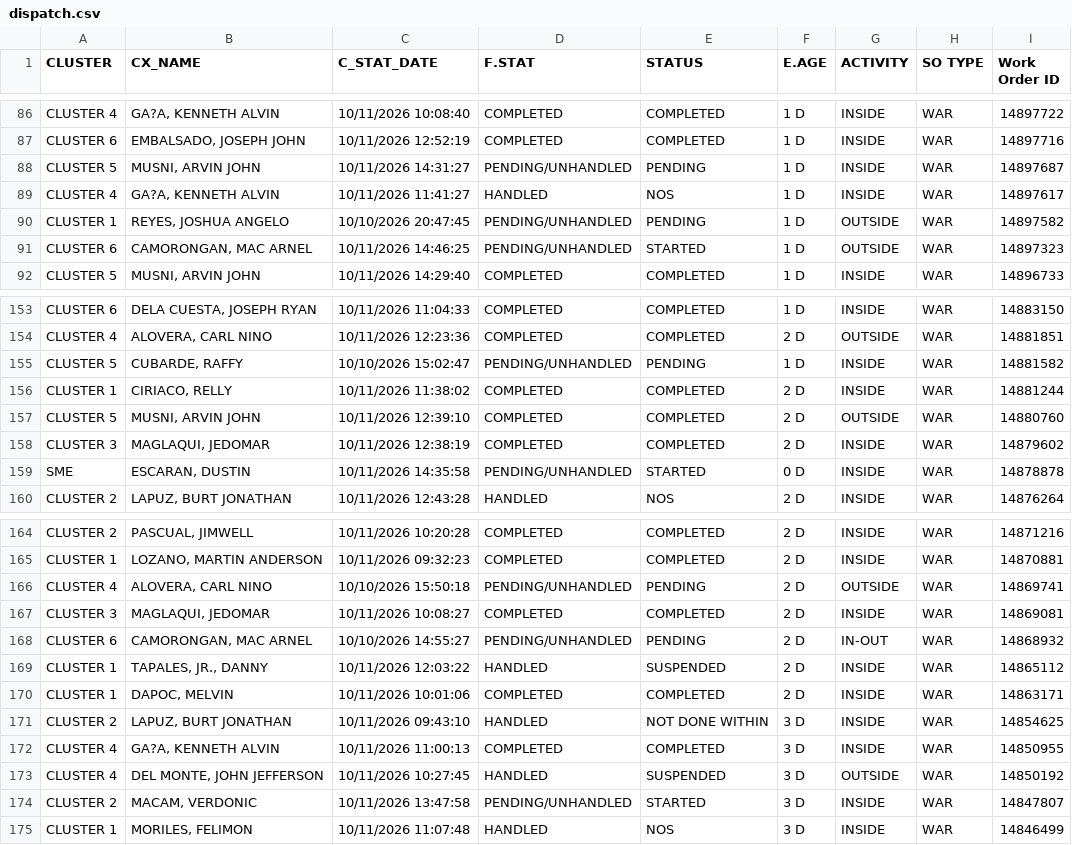
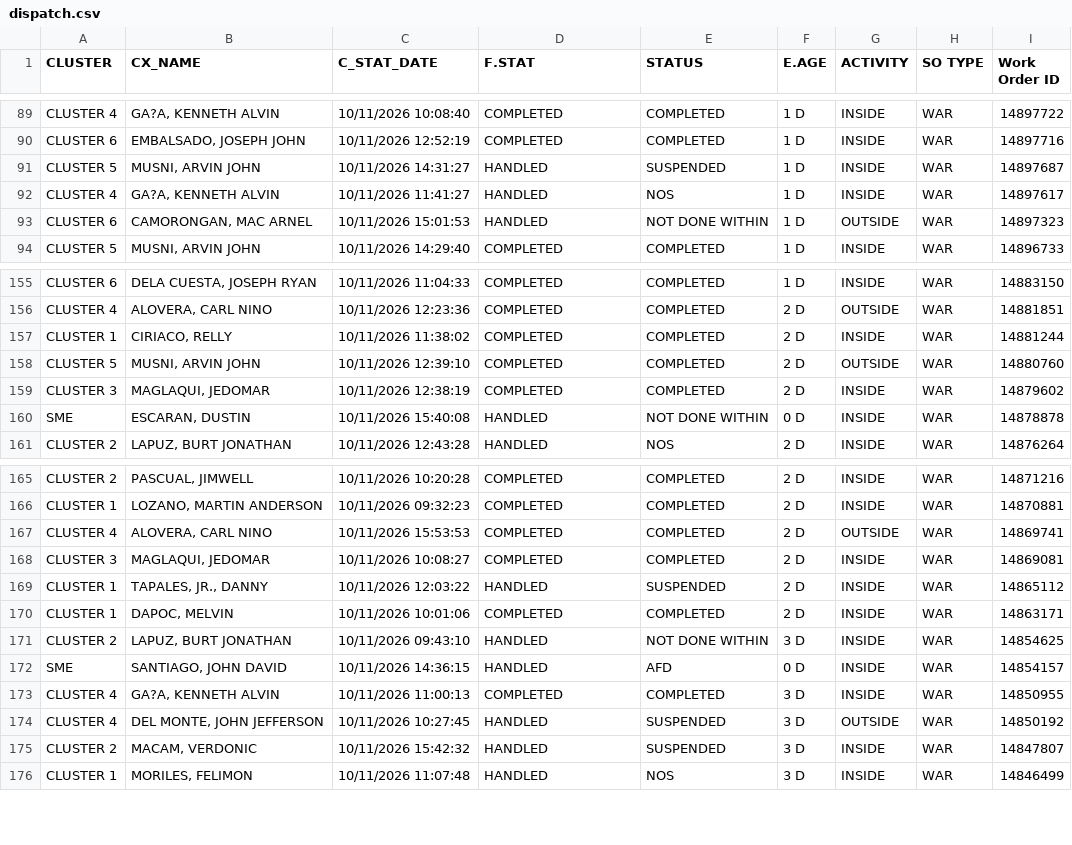
Before and after one commit to ReportsHub/CXSDA-Dispatch-Dashboard, a CSV file: data/dispatch.csv, drawn as a sheet; only a part is shown, gaps mark what is left out; the diff covers the shown part only.

```diff
--- a/data/dispatch.csv
+++ b/data/dispatch.csv
@@ -87,6 +90,5 @@ CLUSTER 4,"GA?A, KENNETH ALVIN",10/11/2026 10:08:40,COMPLETED,COMPLETED,1 D,INSI
 CLUSTER 6,"EMBALSADO, JOSEPH JOHN",10/11/2026 12:52:19,COMPLETED,COMPLETED,1 D,INSIDE,WAR,14897716
-CLUSTER 5,"MUSNI, ARVIN JOHN",10/11/2026 14:31:27,PENDING/UNHANDLED,PENDING,1 D,INSIDE,WAR,14897687
+CLUSTER 5,"MUSNI, ARVIN JOHN",10/11/2026 14:31:27,HANDLED,SUSPENDED,1 D,INSIDE,WAR,14897687
 CLUSTER 4,"GA?A, KENNETH ALVIN",10/11/2026 11:41:27,HANDLED,NOS,1 D,INSIDE,WAR,14897617
-CLUSTER 1,"REYES, JOSHUA ANGELO",10/10/2026 20:47:45,PENDING/UNHANDLED,PENDING,1 D,OUTSIDE,WAR,14897582
-CLUSTER 6,"CAMORONGAN, MAC ARNEL",10/11/2026 14:46:25,PENDING/UNHANDLED,STARTED,1 D,OUTSIDE,WAR,14897323
+CLUSTER 6,"CAMORONGAN, MAC ARNEL",10/11/2026 15:01:53,HANDLED,NOT DONE WITHIN,1 D,OUTSIDE,WAR,14897323
 CLUSTER 5,"MUSNI, ARVIN JOHN",10/11/2026 14:29:40,COMPLETED,COMPLETED,1 D,INSIDE,WAR,14896733
@@ -154,3 +156,2 @@ CLUSTER 6,"DELA CUESTA, JOSEPH RYAN",10/11/2026 11:04:33,COMPLETED,COMPLETED,1 D
 CLUSTER 4,"ALOVERA, CARL NINO",10/11/2026 12:23:36,COMPLETED,COMPLETED,2 D,OUTSIDE,WAR,14881851
-CLUSTER 5,"CUBARDE, RAFFY",10/10/2026 15:02:47,PENDING/UNHANDLED,PENDING,1 D,INSIDE,WAR,14881582
 CLUSTER 1,"CIRIACO, RELLY",10/11/2026 11:38:02,COMPLETED,COMPLETED,2 D,INSIDE,WAR,14881244
@@ -158,3 +159,3 @@ CLUSTER 5,"MUSNI, ARVIN JOHN",10/11/2026 12:39:10,COMPLETED,COMPLETED,2 D,OUTSID
 CLUSTER 3,"MAGLAQUI, JEDOMAR",10/11/2026 12:38:19,COMPLETED,COMPLETED,2 D,INSIDE,WAR,14879602
-SME,"ESCARAN, DUSTIN",10/11/2026 14:35:58,PENDING/UNHANDLED,STARTED,0 D,INSIDE,WAR,14878878
+SME,"ESCARAN, DUSTIN",10/11/2026 15:40:08,HANDLED,NOT DONE WITHIN,0 D,INSIDE,WAR,14878878
 CLUSTER 2,"LAPUZ, BURT JONATHAN",10/11/2026 12:43:28,HANDLED,NOS,2 D,INSIDE,WAR,14876264
@@ -165,5 +166,4 @@ CLUSTER 2,"PASCUAL, JIMWELL",10/11/2026 10:20:28,COMPLETED,COMPLETED,2 D,INSIDE,
 CLUSTER 1,"LOZANO, MARTIN ANDERSON",10/11/2026 09:32:23,COMPLETED,COMPLETED,2 D,INSIDE,WAR,14870881
-CLUSTER 4,"ALOVERA, CARL NINO",10/10/2026 15:50:18,PENDING/UNHANDLED,PENDING,2 D,OUTSIDE,WAR,14869741
+CLUSTER 4,"ALOVERA, CARL NINO",10/11/2026 15:53:53,COMPLETED,COMPLETED,2 D,OUTSIDE,WAR,14869741
 CLUSTER 3,"MAGLAQUI, JEDOMAR",10/11/2026 10:08:27,COMPLETED,COMPLETED,2 D,INSIDE,WAR,14869081
-CLUSTER 6,"CAMORONGAN, MAC ARNEL",10/10/2026 14:55:27,PENDING/UNHANDLED,PENDING,2 D,IN-OUT,WAR,14868932
 CLUSTER 1,"TAPALES, JR., DANNY",10/11/2026 12:03:22,HANDLED,SUSPENDED,2 D,INSIDE,WAR,14865112
@@ -171,5 +171,6 @@ CLUSTER 1,"DAPOC, MELVIN",10/11/2026 10:01:06,COMPLETED,COMPLETED,2 D,INSIDE,WAR
 CLUSTER 2,"LAPUZ, BURT JONATHAN",10/11/2026 09:43:10,HANDLED,NOT DONE WITHIN,3 D,INSIDE,WAR,14854625
+SME,"SANTIAGO, JOHN DAVID",10/11/2026 14:36:15,HANDLED,AFD,0 D,INSIDE,WAR,14854157
 CLUSTER 4,"GA?A, KENNETH ALVIN",10/11/2026 11:00:13,COMPLETED,COMPLETED,3 D,INSIDE,WAR,14850955
 CLUSTER 4,"DEL MONTE, JOHN JEFFERSON",10/11/2026 10:27:45,HANDLED,SUSPENDED,3 D,OUTSIDE,WAR,14850192
-CLUSTER 2,"MACAM, VERDONIC",10/11/2026 13:47:58,PENDING/UNHANDLED,STARTED,3 D,INSIDE,WAR,14847807
+CLUSTER 2,"MACAM, VERDONIC",10/11/2026 15:42:32,HANDLED,SUSPENDED,3 D,INSIDE,WAR,14847807
 CLUSTER 1,"MORILES, FELIMON",10/11/2026 11:07:48,HANDLED,NOS,3 D,INSIDE,WAR,14846499
```
Also changed, not shown: 3 added rows and 98 edited cells elsewhere in this file.
